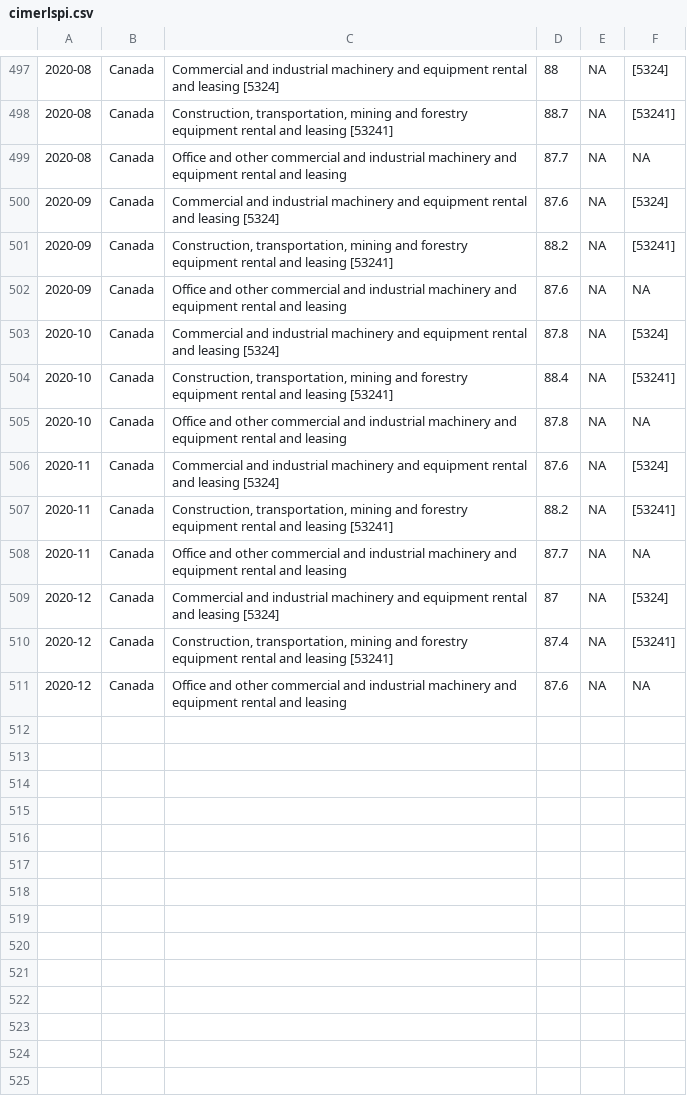
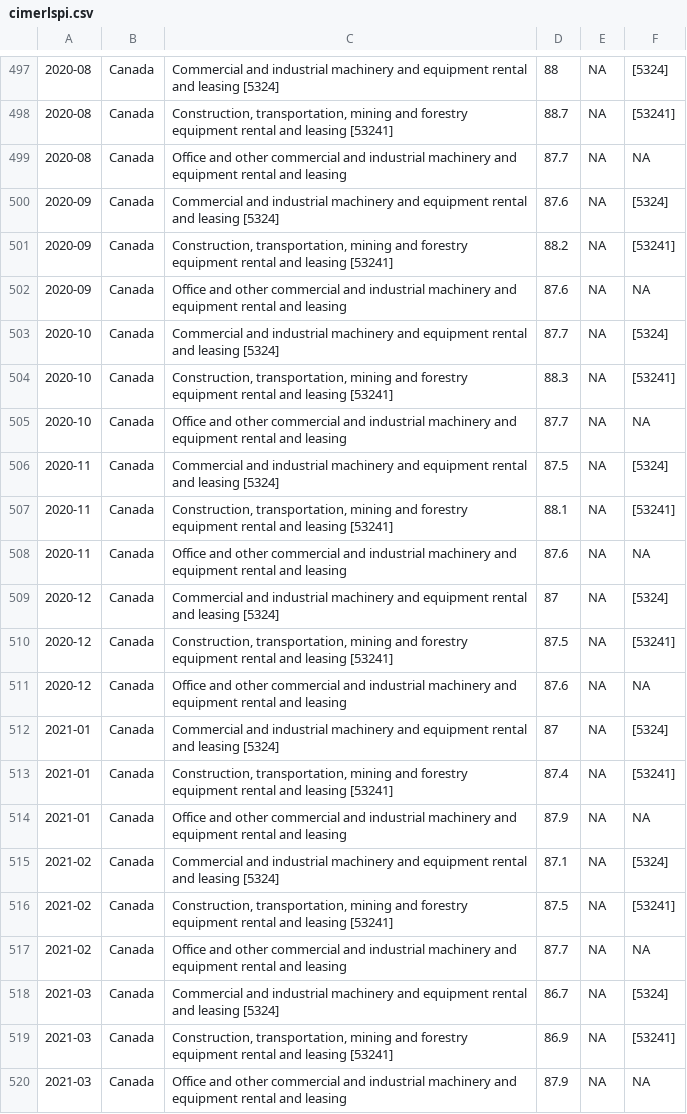
Before and after one commit to branko-malaver-vojvodic/ppd-vt, a CSV file: data/cimerlspi.csv, drawn as a sheet; only a part is shown, gaps mark what is left out; the diff names each change by its address in the sheet, - before the commit and + after, or states it on an @@ line.

```diff
--- a/data/cimerlspi.csv
+++ b/data/cimerlspi.csv
-D503: 87.8
+D503: 87.7
-D504: 88.4
+D504: 88.3
-D505: 87.8
+D505: 87.7
-D506: 87.6
+D506: 87.5
-D507: 88.2
+D507: 88.1
-D508: 87.7
+D508: 87.6
-D510: 87.4
+D510: 87.5
+row 512: 2021-01 | Canada | Commercial and industrial machinery and equipment rental and leasing [5324] | 87 | NA | [5324]
+row 513: 2021-01 | Canada | Construction, transportation, mining and forestry equipment rental and leasing [53241] | 87.4 | NA | [53241]
+row 514: 2021-01 | Canada | Office and other commercial and industrial machinery and equipment rental and leasing | 87.9 | NA | NA
+row 515: 2021-02 | Canada | Commercial and industrial machinery and equipment rental and leasing [5324] | 87.1 | NA | [5324]
+row 516: 2021-02 | Canada | Construction, transportation, mining and forestry equipment rental and leasing [53241] | 87.5 | NA | [53241]
+row 517: 2021-02 | Canada | Office and other commercial and industrial machinery and equipment rental and leasing | 87.7 | NA | NA
+row 518: 2021-03 | Canada | Commercial and industrial machinery and equipment rental and leasing [5324] | 86.7 | NA | [5324]
+row 519: 2021-03 | Canada | Construction, transportation, mining and forestry equipment rental and leasing [53241] | 86.9 | NA | [53241]
+row 520: 2021-03 | Canada | Office and other commercial and industrial machinery and equipment rental and leasing | 87.9 | NA | NA
```
Also changed, not shown: data/cimerlspi_q.csv, data/epspi.csv, 8 other files.
